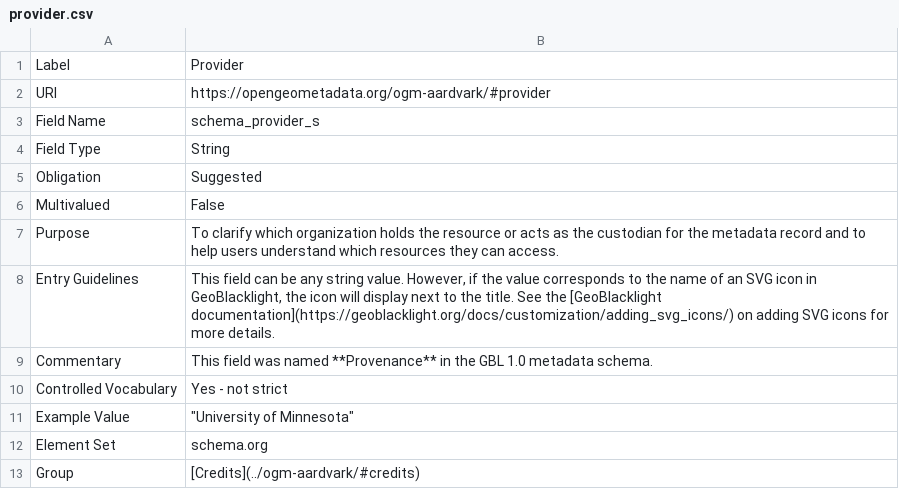
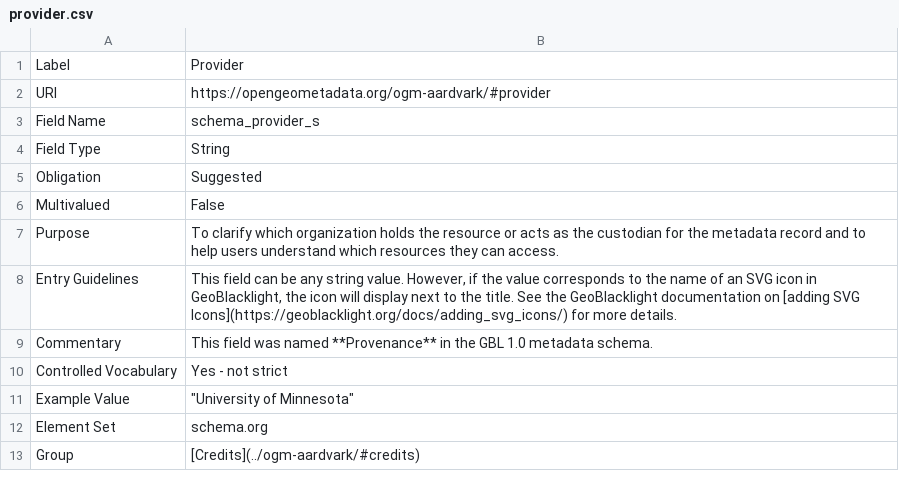
Before and after one commit to OpenGeoMetadata/opengeometadata.github.io, a CSV file: docs/ogm-aardvark/provider.csv, drawn as a sheet.

```diff
--- a/docs/ogm-aardvark/provider.csv
+++ b/docs/ogm-aardvark/provider.csv
@@ -7,3 +7,3 @@ Multivalued,False
 Purpose,To clarify which organization holds the resource or acts as the custodian for the metadata record and to help users understand which resources they can access.
-Entry Guidelines,"This field can be any string value. However, if the value corresponds to the name of an SVG icon in GeoBlacklight, the icon will display next to the title. See the [GeoBlacklight documentation](https://geoblacklight.org/docs/customization/adding_svg_icons/) on adding SVG icons for more details."
+Entry Guidelines,"This field can be any string value. However, if the value corresponds to the name of an SVG icon in GeoBlacklight, the icon will display next to the title. See the GeoBlacklight documentation on [adding SVG Icons](https://geoblacklight.org/docs/adding_svg_icons/) for more details."
 Commentary,This field was named **Provenance** in the GBL 1.0 metadata schema.
```
Also changed, not shown: docs/ogm-aardvark/rights.csv.
